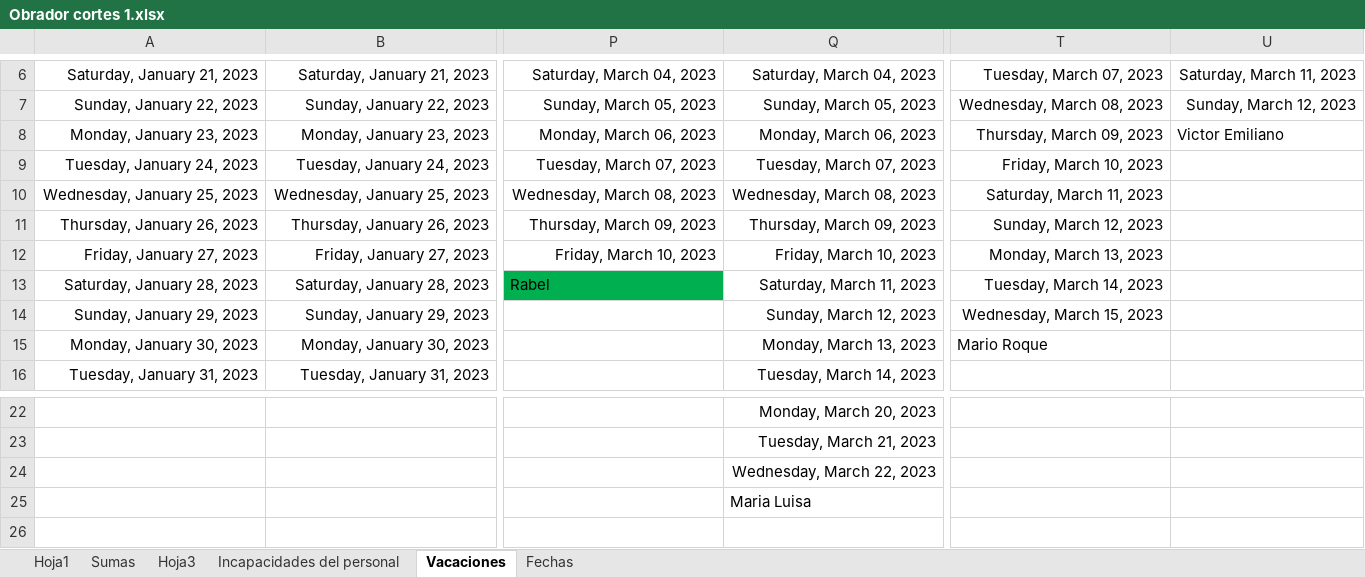
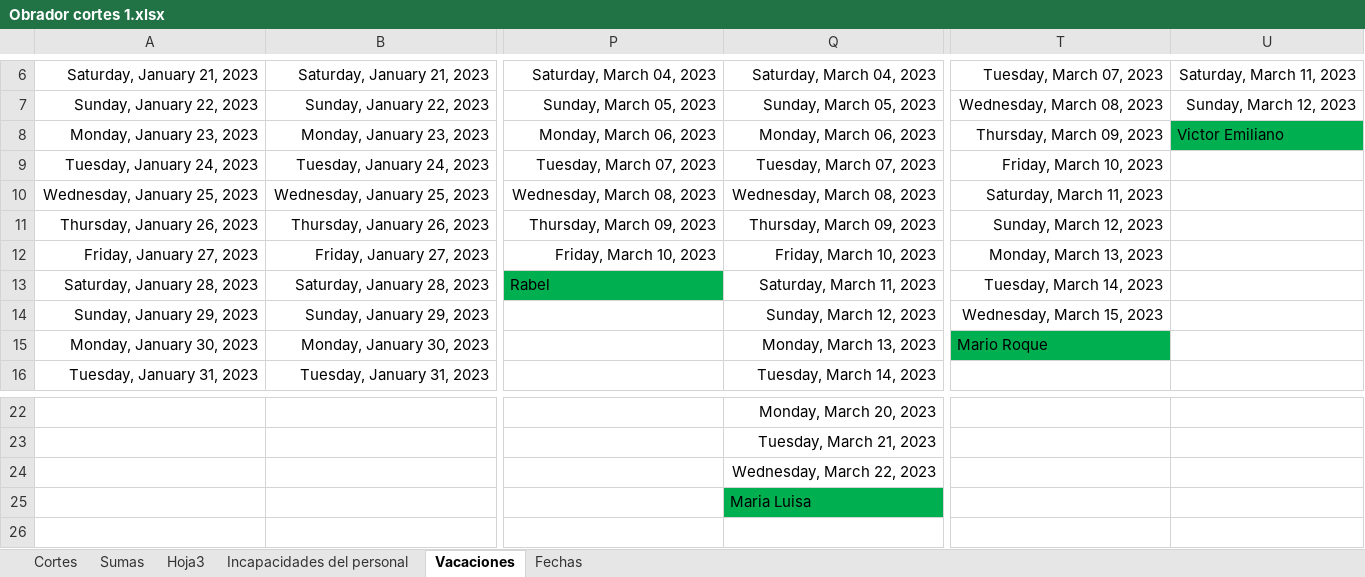
Before and after one commit to Hydra9999414/Cortes, an Excel workbook: Obrador cortes 1.xlsx, sheet Vacaciones, drawn as a sheet; only a part is shown, gaps mark what is left out; values as stored, in another font and other column widths than the file's, no borders; the diff names each change by its address in the sheet, - before the commit and + after, or states it on an @@ line.

```diff
--- a/Obrador cortes 1.xlsx (sheet Vacaciones)
+++ b/Obrador cortes 1.xlsx (sheet Vacaciones)
-sheet tab: Hoja1
+sheet tab: Cortes
-U8 fill: none
+U8 fill: #00B050
-T15 fill: none
+T15 fill: #00B050
-Q25 fill: none
+Q25 fill: #00B050
```
Also changed, not shown: sheet Cortes, sheet Sumas, sheet Hoja3, sheet Incapacidades del personal, formulas that keep their value, Depositos Central.xlsx, Ticketss.xlsx.
